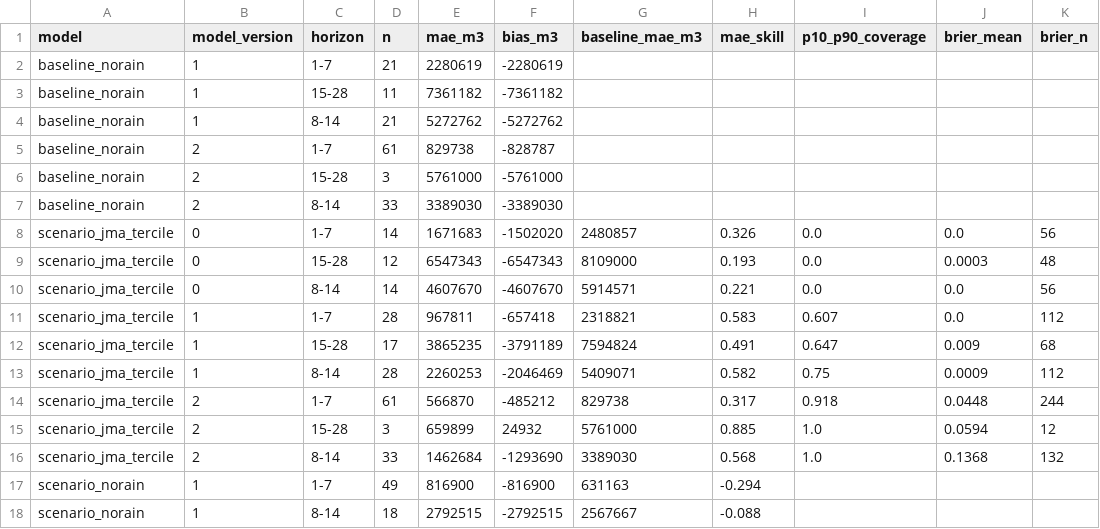
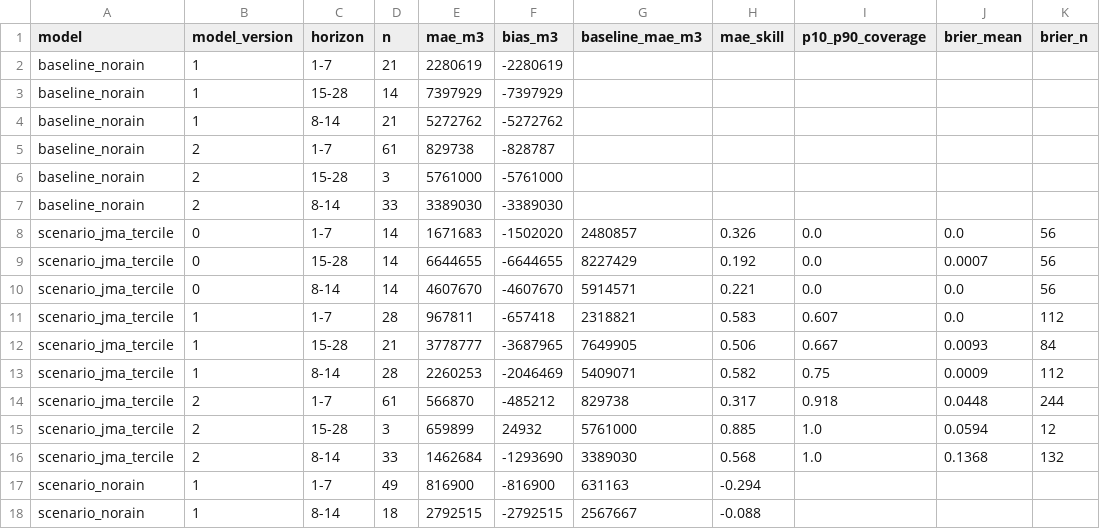
Before and after one commit to yohei-washizaki/fukuoka-dam-outlook, a CSV file: data/verification/summary.csv, drawn as a sheet.

```diff
--- a/data/verification/summary.csv
+++ b/data/verification/summary.csv
@@ -2,3 +2,3 @@ model,model_version,horizon,n,mae_m3,bias_m3,baseline_mae_m3,mae_skill,p10_p90_c
 baseline_norain,1,1-7,21,2280619,-2280619,,,,,
-baseline_norain,1,15-28,11,7361182,-7361182,,,,,
+baseline_norain,1,15-28,14,7397929,-7397929,,,,,
 baseline_norain,1,8-14,21,5272762,-5272762,,,,,
@@ -8,6 +8,6 @@ baseline_norain,2,8-14,33,3389030,-3389030,,,,,
 scenario_jma_tercile,0,1-7,14,1671683,-1502020,2480857,0.326,0.0,0.0,56
-scenario_jma_tercile,0,15-28,12,6547343,-6547343,8109000,0.193,0.0,0.0003,48
+scenario_jma_tercile,0,15-28,14,6644655,-6644655,8227429,0.192,0.0,0.0007,56
 scenario_jma_tercile,0,8-14,14,4607670,-4607670,5914571,0.221,0.0,0.0,56
 scenario_jma_tercile,1,1-7,28,967811,-657418,2318821,0.583,0.607,0.0,112
-scenario_jma_tercile,1,15-28,17,3865235,-3791189,7594824,0.491,0.647,0.009,68
+scenario_jma_tercile,1,15-28,21,3778777,-3687965,7649905,0.506,0.667,0.0093,84
 scenario_jma_tercile,1,8-14,28,2260253,-2046469,5409071,0.582,0.75,0.0009,112
```
Also changed, not shown: data/normalized/dam_storage.csv, data/verification/scores.csv, 3 other files.
